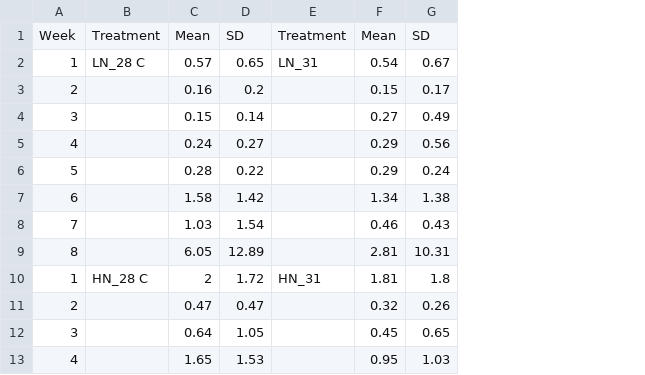
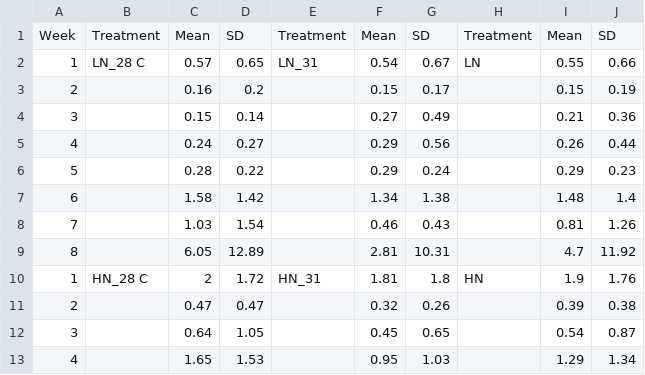
Before and after one commit to anampc/Co-factors_Nutrients, a CSV file: Outputs/weekly_NH4.csv, drawn as a sheet; only a part is shown; the diff names each change by its address in the sheet, - before the commit and + after, or states it on an @@ line.

```diff
--- a/Outputs/weekly_NH4.csv
+++ b/Outputs/weekly_NH4.csv
+column H, rows 1-10: Treatment | LN |  |  |  |  |  |  |  | HN
+column I, rows 1-13: Mean | 0.55 | 0.15 | 0.21 | 0.26 | 0.29 | 1.48 | 0.81 | 4.7 | 1.9 | 0.39 | 0.54 | 1.29
+column J, rows 1-13: SD | 0.66 | 0.19 | 0.36 | 0.44 | 0.23 | 1.4 | 1.26 | 11.92 | 1.76 | 0.38 | 0.87 | 1.34
```
Also changed, not shown: 4 other files.
